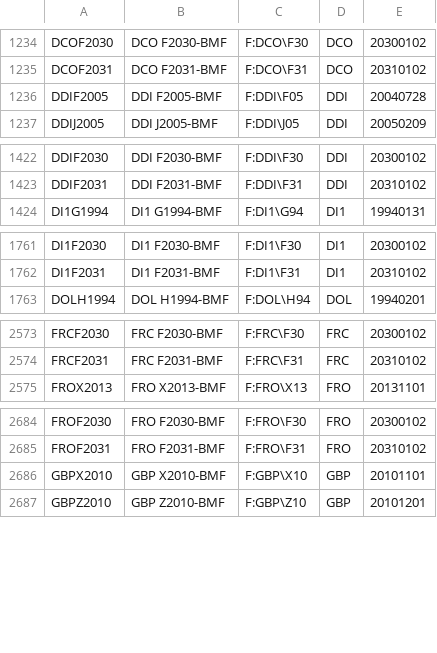
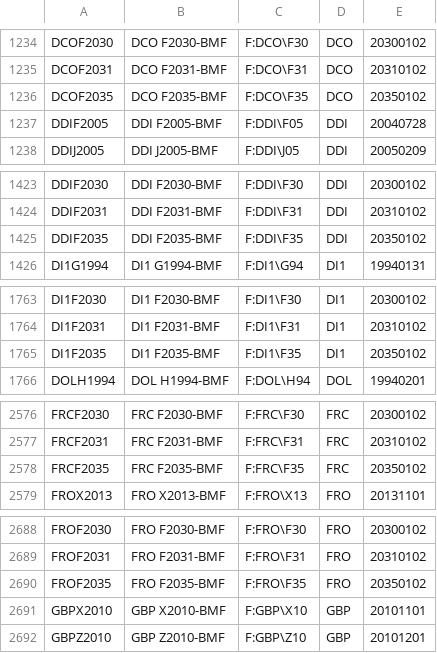
Before and after one commit to tradingview-dev/idc-expchains, a CSV file: expchains/bovespa_futures.csv, drawn as a sheet; only a part is shown, gaps mark what is left out; the diff covers the shown part only; the diff names each change by its address in the sheet, - before the commit and + after, or states it on an @@ line.

Commit message:
Autocommit

```diff
--- a/expchains/bovespa_futures.csv
+++ b/expchains/bovespa_futures.csv
+row 1236: DCOF2035 | DCO F2035-BMF | F:DCO\F35 | DCO | 20350102
+row 1425: DDIF2035 | DDI F2035-BMF | F:DDI\F35 | DDI | 20350102
+row 1765: DI1F2035 | DI1 F2035-BMF | F:DI1\F35 | DI1 | 20350102
+row 2578: FRCF2035 | FRC F2035-BMF | F:FRC\F35 | FRC | 20350102
+row 2690: FROF2035 | FRO F2035-BMF | F:FRO\F35 | FRO | 20350102
```
Also changed, not shown: 1 added row elsewhere in this file.
